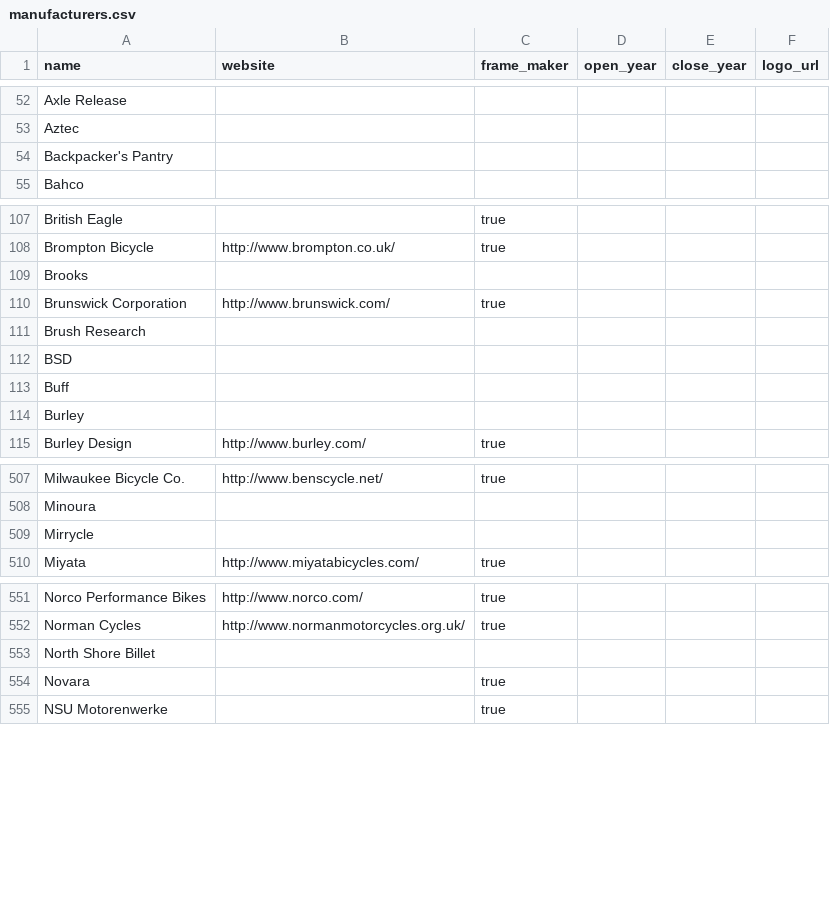
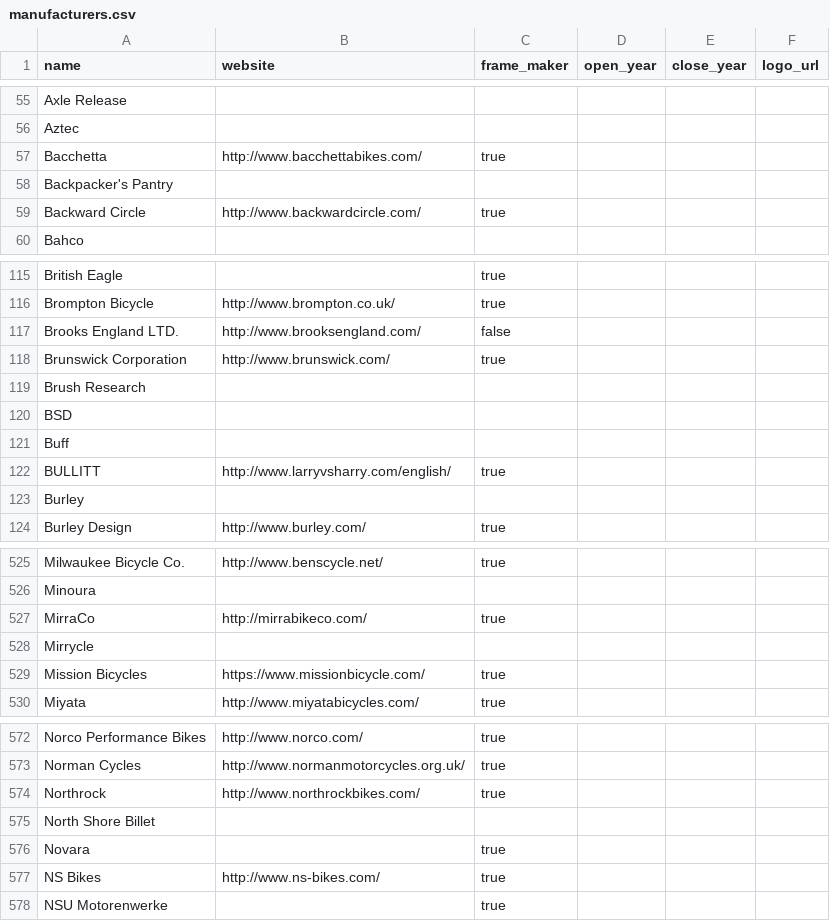
Before and after one commit to bikeindex/resources, a CSV file: manufacturers.csv, drawn as a sheet; only a part is shown, gaps mark what is left out; the diff covers the shown part only.

Commit message:
Update to manufacturers.

```diff
--- a/manufacturers.csv
+++ b/manufacturers.csv
@@ -53,3 +56,5 @@ Axle Release, , , , ,
 Aztec, , , , ,
+Bacchetta, http://www.bacchettabikes.com/, true, , ,
 Backpacker's Pantry, , , , ,
+Backward Circle, http://www.backwardcircle.com/, true, , ,
 Bahco, , , , ,
@@ -108,3 +116,3 @@ British Eagle, , true, , ,
 Brompton Bicycle, http://www.brompton.co.uk/, true, , ,
-Brooks, , , , ,
+Brooks England LTD., http://www.brooksengland.com/, false, , ,
 Brunswick Corporation, http://www.brunswick.com/, true, , ,
@@ -113,2 +121,3 @@ BSD, , , , ,
 Buff, , , , ,
+BULLITT, http://www.larryvsharry.com/english/, true, , ,
 Burley, , , , ,
@@ -508,3 +526,5 @@ Milwaukee Bicycle Co., http://www.benscycle.net/, true, , ,
 Minoura, , , , ,
+MirraCo , http://mirrabikeco.com/, true, , ,
 Mirrycle, , , , ,
+Mission Bicycles, https://www.missionbicycle.com/, true, , ,
 Miyata, http://www.miyatabicycles.com/, true, , ,
@@ -552,4 +573,6 @@ Norco Performance Bikes, http://www.norco.com/, true, , ,
 Norman Cycles, http://www.normanmotorcycles.org.uk/, true, , ,
+Northrock, http://www.northrockbikes.com/, true, , ,
 North Shore Billet, , , , ,
 Novara, , true, , ,
+NS Bikes, http://www.ns-bikes.com/, true, , ,
 NSU Motorenwerke, , true, , ,
```
Also changed, not shown: 35 added rows and 8 edited cells elsewhere in this file.
